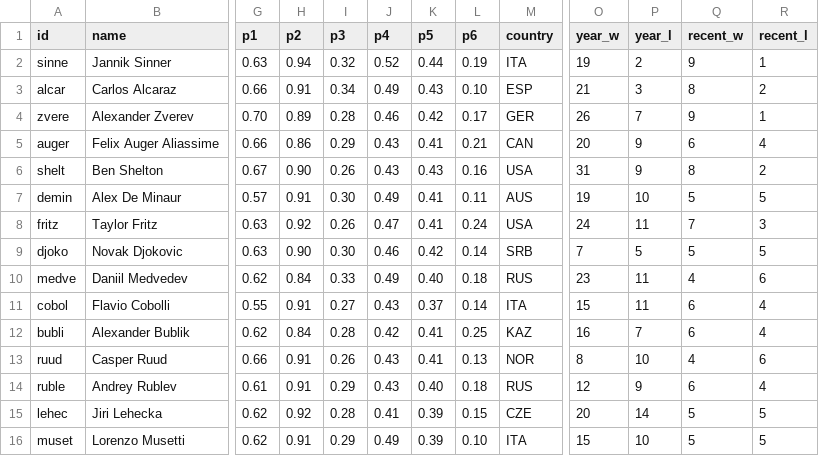
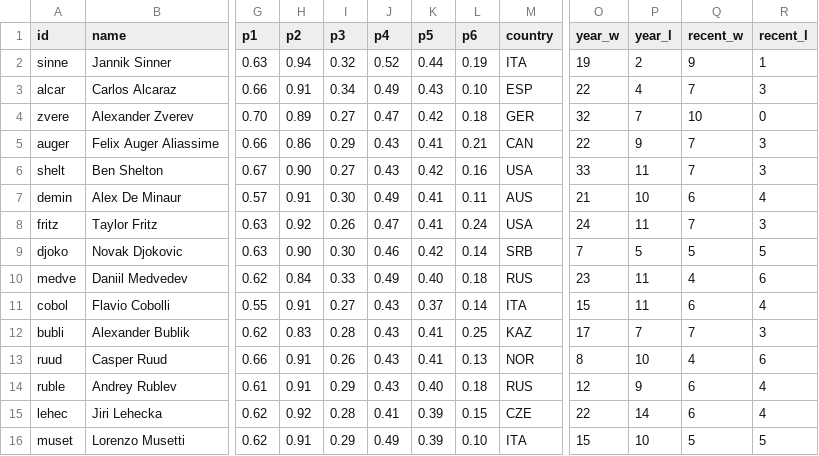
Before and after one commit to woonsupkim/Smash-React, a CSV file: public/data/smash_us.csv, drawn as a sheet; only a part is shown, gaps mark what is left out; the diff covers the shown part only; the diff names each change by its address in the sheet, - before the commit and + after, or states it on an @@ line.

```diff
--- a/public/data/smash_us.csv
+++ b/public/data/smash_us.csv
-O3 (year_w): 21
+O3 (year_w): 22
-P3 (year_l): 3
+P3 (year_l): 4
-Q3 (recent_w): 8
+Q3 (recent_w): 7
-R3 (recent_l): 2
+R3 (recent_l): 3
-I4 (p3): 0.28
+I4 (p3): 0.27
-J4 (p4): 0.46
+J4 (p4): 0.47
-L4 (p6): 0.17
+L4 (p6): 0.18
-O4 (year_w): 26
+O4 (year_w): 32
-Q4 (recent_w): 9
+Q4 (recent_w): 10
-R4 (recent_l): 1
+R4 (recent_l): 0
-O5 (year_w): 20
+O5 (year_w): 22
-Q5 (recent_w): 6
+Q5 (recent_w): 7
-R5 (recent_l): 4
+R5 (recent_l): 3
-I6 (p3): 0.26
+I6 (p3): 0.27
-K6 (p5): 0.43
+K6 (p5): 0.42
-O6 (year_w): 31
+O6 (year_w): 33
-P6 (year_l): 9
+P6 (year_l): 11
-Q6 (recent_w): 8
+Q6 (recent_w): 7
-R6 (recent_l): 2
+R6 (recent_l): 3
-O7 (year_w): 19
+O7 (year_w): 21
-Q7 (recent_w): 5
+Q7 (recent_w): 6
-R7 (recent_l): 5
+R7 (recent_l): 4
-H12 (p2): 0.84
+H12 (p2): 0.83
-J12 (p4): 0.42
+J12 (p4): 0.43
-O12 (year_w): 16
+O12 (year_w): 17
-Q12 (recent_w): 6
+Q12 (recent_w): 7
-R12 (recent_l): 4
+R12 (recent_l): 3
-O15 (year_w): 20
+O15 (year_w): 22
-Q15 (recent_w): 5
+Q15 (recent_w): 6
-R15 (recent_l): 5
+R15 (recent_l): 4
```
Also changed, not shown: 106 edited cells elsewhere in this file, data-pipeline/output/player_stats_hard_upset.csv, data-pipeline/output/women/player_stats_hard_upset.csv, 55 other files.
